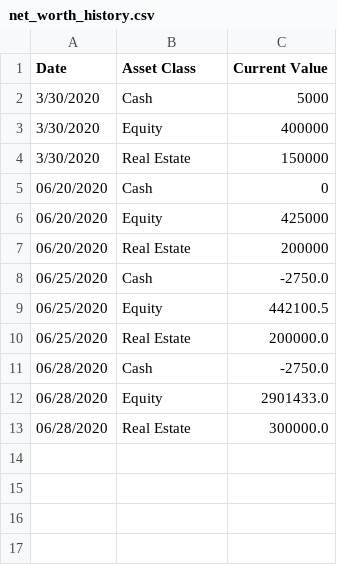
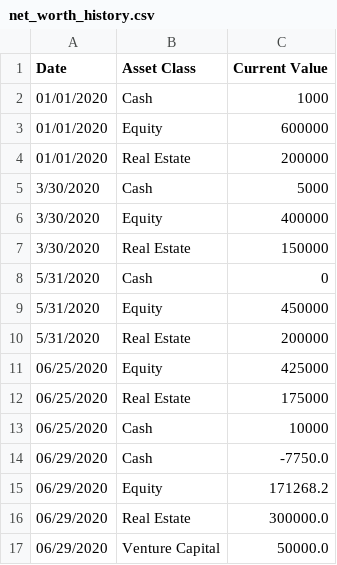
Before and after one commit to JTGD1/wealth-mgmt, a CSV file: data/net_worth_history.csv, drawn as a sheet.

```diff
--- a/data/net_worth_history.csv
+++ b/data/net_worth_history.csv
@@ -1,2 +1,5 @@
 Date,Asset Class,Current Value
+01/01/2020,Cash,1000
+01/01/2020,Equity,600000
+01/01/2020,Real Estate,200000
 3/30/2020,Cash,5000
@@ -4,10 +7,11 @@ Date,Asset Class,Current Value
 3/30/2020,Real Estate,150000
-06/20/2020,Cash,0
-06/20/2020,Equity,425000
-06/20/2020,Real Estate,200000
-06/25/2020,Cash,-2750.0
-06/25/2020,Equity,442100.5
-06/25/2020,Real Estate,200000.0
-06/28/2020,Cash,-2750.0
-06/28/2020,Equity,2901433.0
-06/28/2020,Real Estate,300000.0
+5/31/2020,Cash,0
+5/31/2020,Equity,450000
+5/31/2020,Real Estate,200000
+06/25/2020,Equity,425000
+06/25/2020,Real Estate,175000
+06/25/2020,Cash,10000
+06/29/2020,Cash,-7750.0
+06/29/2020,Equity,171268.2
+06/29/2020,Real Estate,300000.0
+06/29/2020,Venture Capital,50000.0
```
Also changed, not shown: 9 other files.
